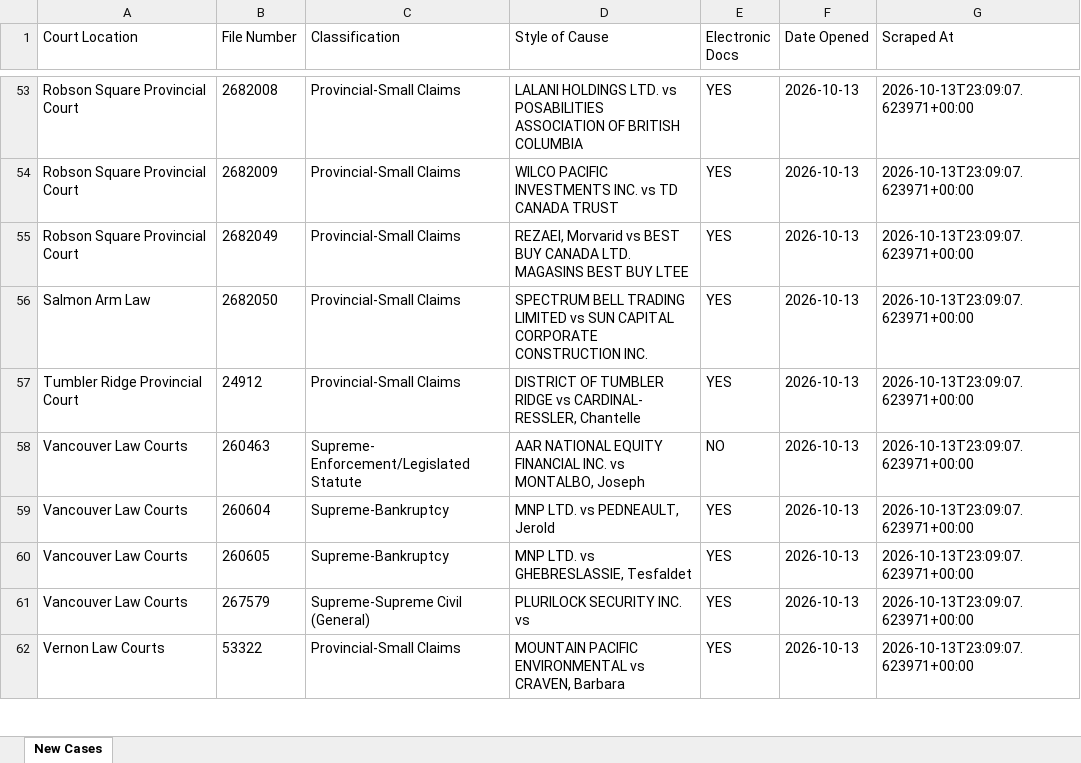
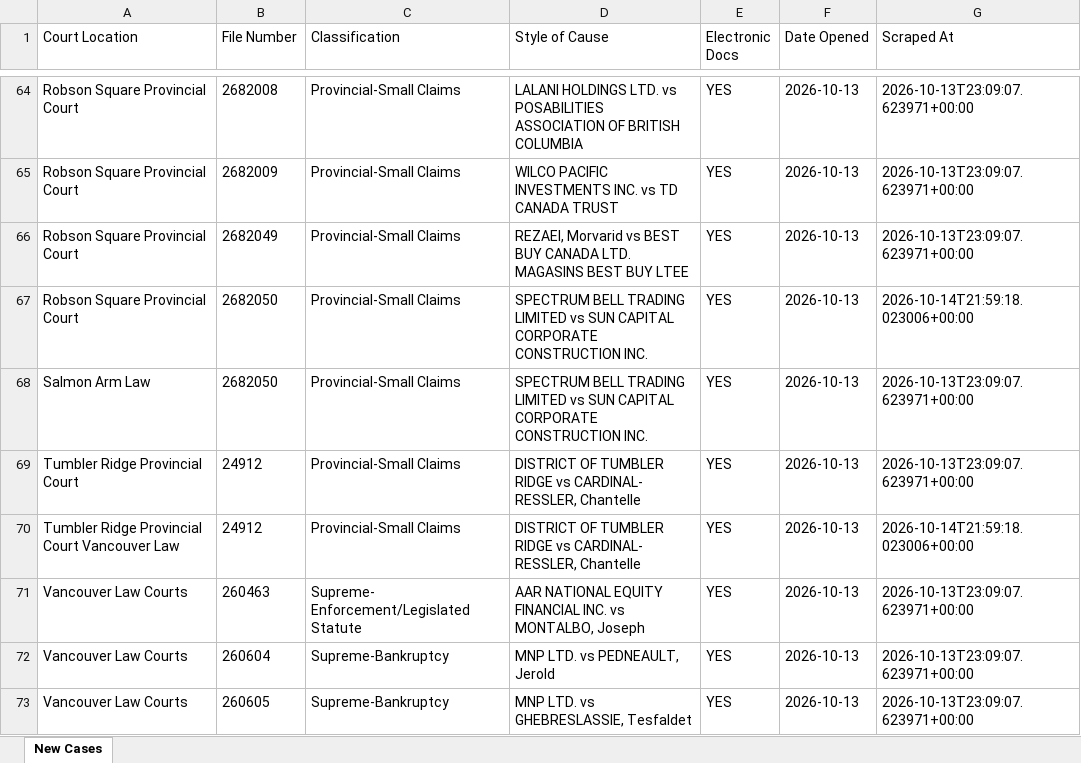
Before and after one commit to J7892/bccivilreport, an Excel workbook: data/bc_civil_cases.xlsx, sheet New Cases, drawn as a sheet; only a part is shown, gaps mark what is left out; the shorter side is filled out with more unchanged rows; values as stored, in another font and other column widths than the file's, no borders; addresses are those after the commit; the diff covers the shown part only; the diff names each change by its address in the sheet, - before the commit and + after, or states it on an @@ line.

```diff
--- a/data/bc_civil_cases.xlsx (sheet New Cases)
+++ b/data/bc_civil_cases.xlsx (sheet New Cases)
+row 67: Robson Square Provincial Court | 2682050 | Provincial-Small Claims | SPECTRUM BELL TRADING LIMITED vs SUN CAPITAL CORPORATE CONSTRUCTION INC. | YES | 2026-10-13 | 2026-10-14T21:59:18.023006+00:00
+row 70: Tumbler Ridge Provincial Court Vancouver Law | 24912 | Provincial-Small Claims | DISTRICT OF TUMBLER RIDGE vs CARDINAL- RESSLER, Chantelle | YES | 2026-10-13 | 2026-10-14T21:59:18.023006+00:00
-E71 (Electronic Docs): NO
+E71 (Electronic Docs): YES
```
Also changed, not shown: 20 added rows and 1 edited cell elsewhere in this sheet, 4 other files.
